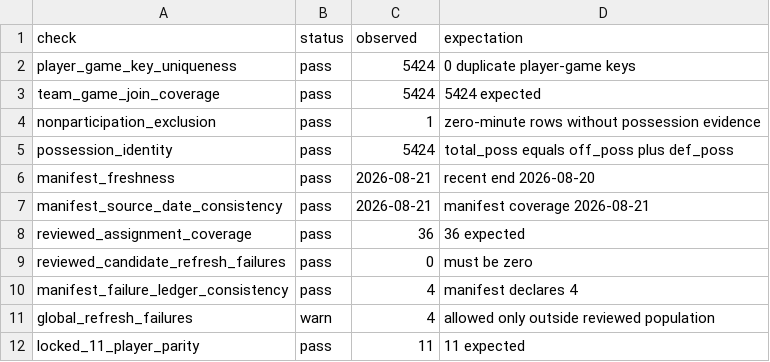
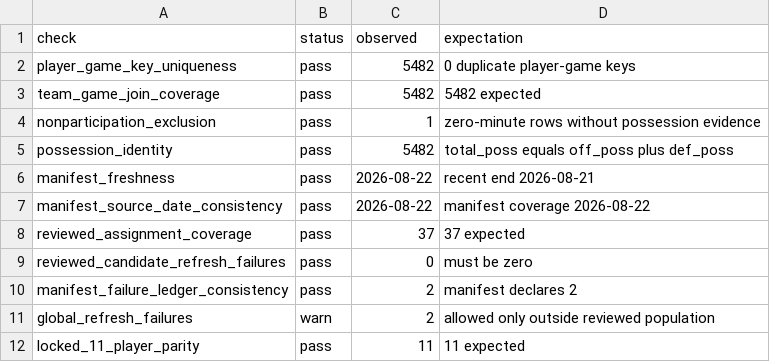
Before and after one commit to kbsmd-sportsmusicdata/wnba-pbpstats-2026-pipeline, a CSV file: analysis/role_fulfillment_matrix/data/review/live_adapter_validation/pbpstats_data_quality_checks.csv, drawn as a sheet.

```diff
--- a/analysis/role_fulfillment_matrix/data/review/live_adapter_validation/pbpstats_data_quality_checks.csv
+++ b/analysis/role_fulfillment_matrix/data/review/live_adapter_validation/pbpstats_data_quality_checks.csv
@@ -1,12 +1,12 @@
 check,status,observed,expectation
-player_game_key_uniqueness,pass,5424,0 duplicate player-game keys
-team_game_join_coverage,pass,5424,5424 expected
+player_game_key_uniqueness,pass,5482,0 duplicate player-game keys
+team_game_join_coverage,pass,5482,5482 expected
 nonparticipation_exclusion,pass,1,zero-minute rows without possession evidence
-possession_identity,pass,5424,total_poss equals off_poss plus def_poss
-manifest_freshness,pass,2026-08-21,recent end 2026-08-20
-manifest_source_date_consistency,pass,2026-08-21,manifest coverage 2026-08-21
-reviewed_assignment_coverage,pass,36,36 expected
+possession_identity,pass,5482,total_poss equals off_poss plus def_poss
+manifest_freshness,pass,2026-08-22,recent end 2026-08-21
+manifest_source_date_consistency,pass,2026-08-22,manifest coverage 2026-08-22
+reviewed_assignment_coverage,pass,37,37 expected
 reviewed_candidate_refresh_failures,pass,0,must be zero
-manifest_failure_ledger_consistency,pass,4,manifest declares 4
-global_refresh_failures,warn,4,allowed only outside reviewed population
+manifest_failure_ledger_consistency,pass,2,manifest declares 2
+global_refresh_failures,warn,2,allowed only outside reviewed population
 locked_11_player_parity,pass,11,11 expected
```
Also changed, not shown: analysis/role_fulfillment_matrix/config/player_eligibility_2026.csv, analysis/role_fulfillment_matrix/config/player_role_assignments_2026.csv, 19 other files.
